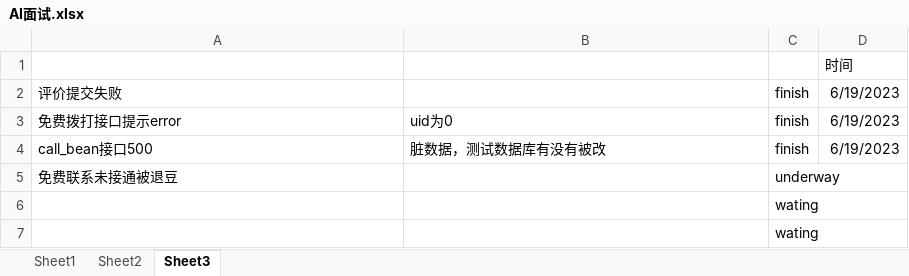
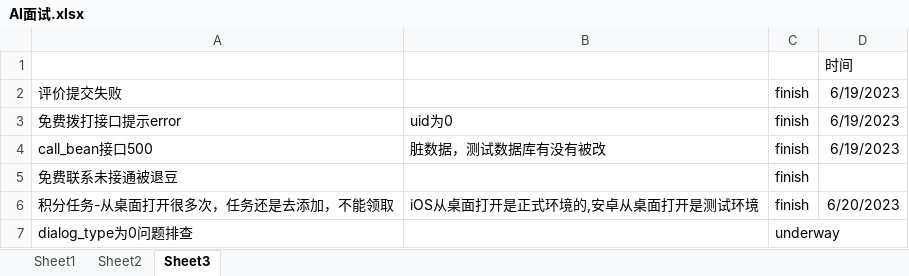
Before and after one commit to KuanFate/Python-AI-Learn, an Excel workbook: AI面试.xlsx, sheet Sheet3, drawn as a sheet; values as stored, in another font and other column widths than the file's, no borders; removed rows and columns are numbered as before the commit, all else as after; the diff names each change by its address in the sheet, - before the commit and + after, or states it on an @@ line.

```diff
--- a/AI面试.xlsx (sheet Sheet3)
+++ b/AI面试.xlsx (sheet Sheet3)
-C5: underway
+C5: finish
-row 6:  |  | wating
-row 7:  |  | wating
+row 6: 积分任务-从桌面打开很多次，任务还是去添加，不能领取 | iOS从桌面打开是正式环境的,安卓从桌面打开是测试环境 | finish | 6/20/2023
+row 7: dialog_type为0问题排查 |  | underway
```
Also changed, not shown: sheet Sheet1, charts or pictures, 8 other files.
